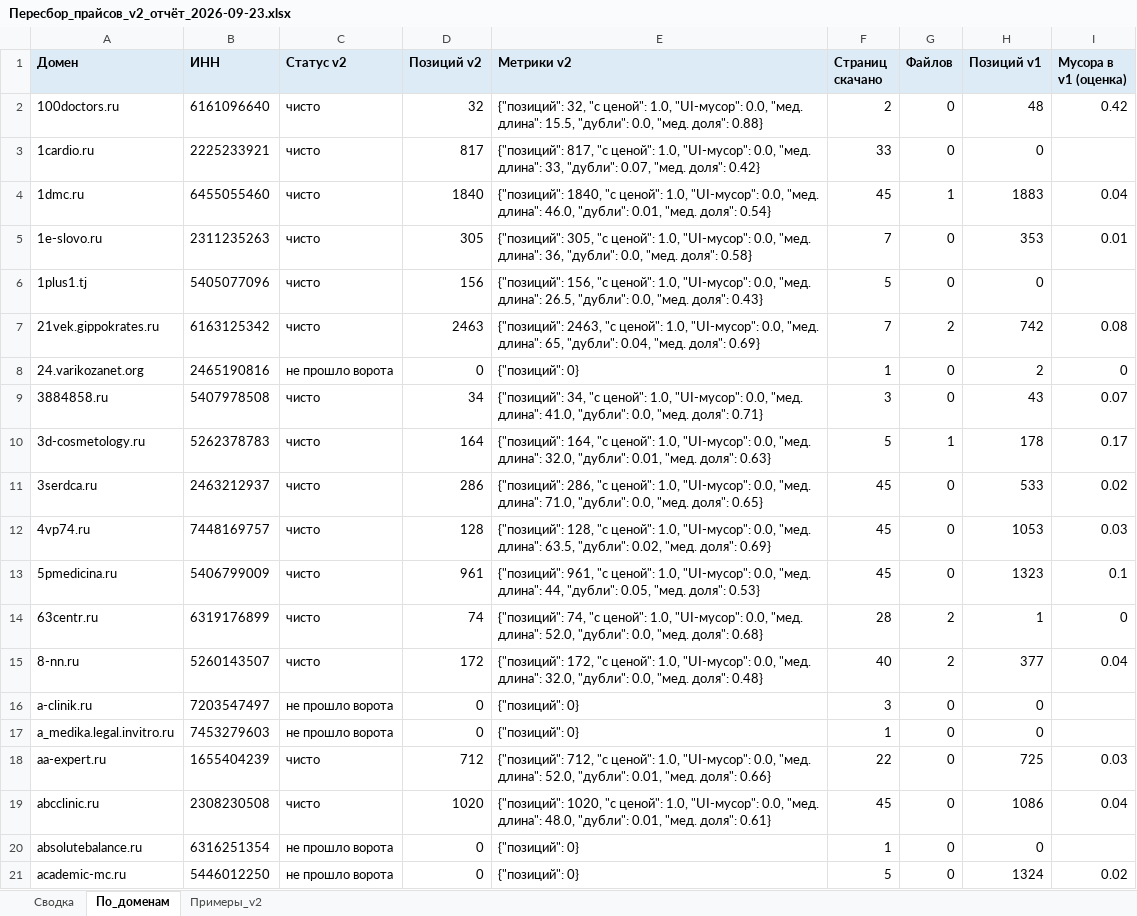
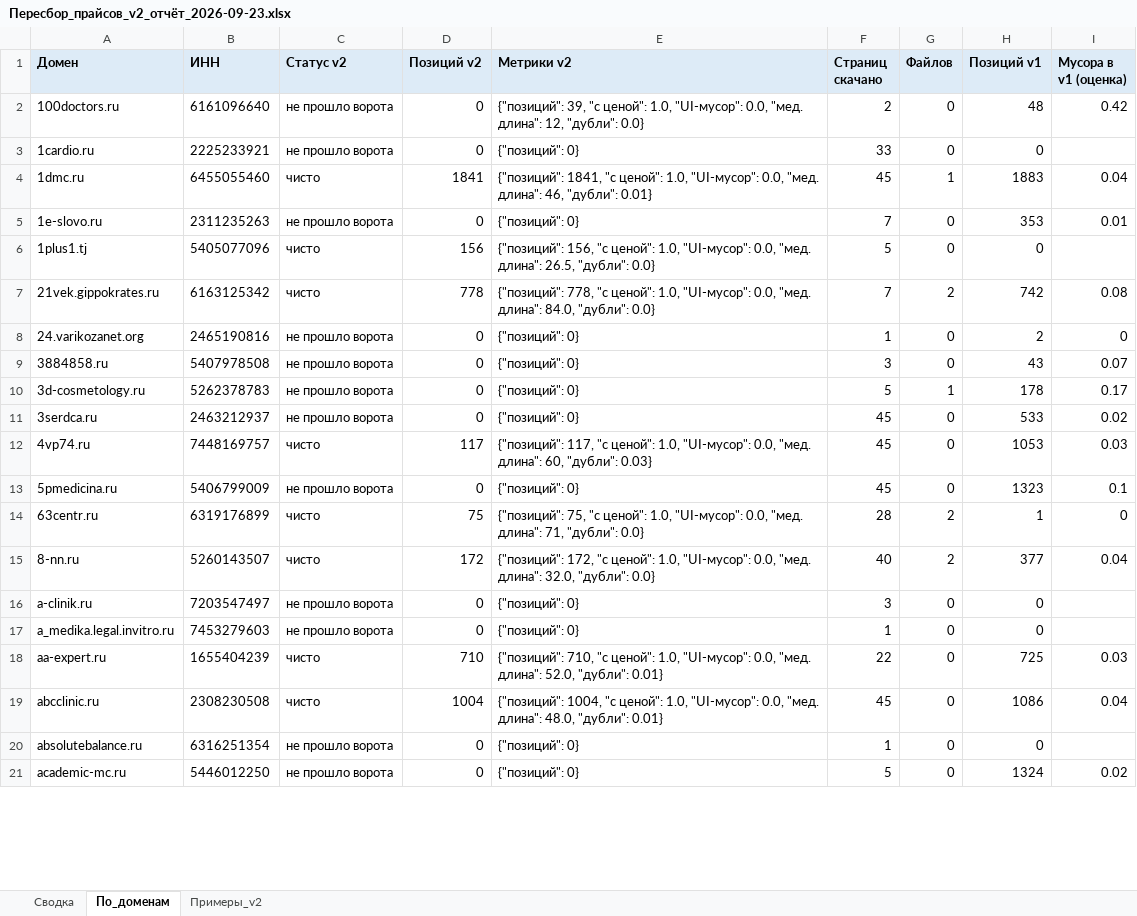
Before and after one commit to ddinnovationhub/Chistaya_kozha_research, an Excel workbook: output/Пересбор_прайсов_v2_отчёт_2026-09-23.xlsx, sheet По_доменам, drawn as a sheet; only a part is shown; values as stored, in another font and other column widths than the file's, no borders; the diff covers the shown part only; the diff names each change by its address in the sheet, - before the commit and + after, or states it on an @@ line.

```diff
--- a/output/Пересбор_прайсов_v2_отчёт_2026-09-23.xlsx (sheet По_доменам)
+++ b/output/Пересбор_прайсов_v2_отчёт_2026-09-23.xlsx (sheet По_доменам)
-C2:C3 (Статус v2): чисто
+C2:C3 (Статус v2): не прошло ворота
-D2 (Позиций v2): 32
+D2 (Позиций v2): 0
-E2 (Метрики v2): {"позиций": 32, "с ценой": 1.0, "UI-мусор": 0.0, "мед. длина": 15.5, "дубли": 0.0, "мед. доля": 0.88}
+E2 (Метрики v2): {"позиций": 39, "с ценой": 1.0, "UI-мусор": 0.0, "мед. длина": 12, "дубли": 0.0}
-D3 (Позиций v2): 817
+D3 (Позиций v2): 0
-E3 (Метрики v2): {"позиций": 817, "с ценой": 1.0, "UI-мусор": 0.0, "мед. длина": 33, "дубли": 0.07, "мед. доля": 0.42}
+E3 (Метрики v2): {"позиций": 0}
-D4 (Позиций v2): 1840
+D4 (Позиций v2): 1841
-E4 (Метрики v2): {"позиций": 1840, "с ценой": 1.0, "UI-мусор": 0.0, "мед. длина": 46.0, "дубли": 0.01, "мед. доля": 0.54}
+E4 (Метрики v2): {"позиций": 1841, "с ценой": 1.0, "UI-мусор": 0.0, "мед. длина": 46, "дубли": 0.01}
-C5 (Статус v2): чисто
+C5 (Статус v2): не прошло ворота
-D5 (Позиций v2): 305
+D5 (Позиций v2): 0
-E5 (Метрики v2): {"позиций": 305, "с ценой": 1.0, "UI-мусор": 0.0, "мед. длина": 36, "дубли": 0.0, "мед. доля": 0.58}
+E5 (Метрики v2): {"позиций": 0}
-E6 (Метрики v2): …26.5, "дубли": 0.0, "мед. доля": 0.43}
+E6 (Метрики v2): …26.5, "дубли": 0.0}
-D7 (Позиций v2): 2463
+D7 (Позиций v2): 778
-E7 (Метрики v2): {"позиций": 2463, "с ценой": 1.0, "UI-мусор": 0.0, "мед. длина": 65, "дубли": 0.04, "мед. доля": 0.69}
+E7 (Метрики v2): {"позиций": 778, "с ценой": 1.0, "UI-мусор": 0.0, "мед. длина": 84.0, "дубли": 0.0}
-C9:C11 (Статус v2): чисто
+C9:C11 (Статус v2): не прошло ворота
-D9 (Позиций v2): 34
+D9 (Позиций v2): 0
-E9 (Метрики v2): {"позиций": 34, "с ценой": 1.0, "UI-мусор": 0.0, "мед. длина": 41.0, "дубли": 0.0, "мед. доля": 0.71}
+E9 (Метрики v2): {"позиций": 0}
-D10 (Позиций v2): 164
+D10 (Позиций v2): 0
-E10 (Метрики v2): {"позиций": 164, "с ценой": 1.0, "UI-мусор": 0.0, "мед. длина": 32.0, "дубли": 0.01, "мед. доля": 0.63}
+E10 (Метрики v2): {"позиций": 0}
-D11 (Позиций v2): 286
+D11 (Позиций v2): 0
-E11 (Метрики v2): {"позиций": 286, "с ценой": 1.0, "UI-мусор": 0.0, "мед. длина": 71.0, "дубли": 0.0, "мед. доля": 0.65}
+E11 (Метрики v2): {"позиций": 0}
-D12 (Позиций v2): 128
+D12 (Позиций v2): 117
-E12 (Метрики v2): {"позиций": 128, "с ценой": 1.0, "UI-мусор": 0.0, "мед. длина": 63.5, "дубли": 0.02, "мед. доля": 0.69}
+E12 (Метрики v2): {"позиций": 117, "с ценой": 1.0, "UI-мусор": 0.0, "мед. длина": 60, "дубли": 0.03}
-C13 (Статус v2): чисто
+C13 (Статус v2): не прошло ворота
-D13 (Позиций v2): 961
+D13 (Позиций v2): 0
-E13 (Метрики v2): {"позиций": 961, "с ценой": 1.0, "UI-мусор": 0.0, "мед. длина": 44, "дубли": 0.05, "мед. доля": 0.53}
+E13 (Метрики v2): {"позиций": 0}
-D14 (Позиций v2): 74
+D14 (Позиций v2): 75
-E14 (Метрики v2): {"позиций": 74, "с ценой": 1.0, "UI-мусор": 0.0, "мед. длина": 52.0, "дубли": 0.0, "мед. доля": 0.68}
+E14 (Метрики v2): {"позиций": 75, "с ценой": 1.0, "UI-мусор": 0.0, "мед. длина": 71, "дубли": 0.0}
-E15 (Метрики v2): …32.0, "дубли": 0.0, "мед. доля": 0.48}
+E15 (Метрики v2): …32.0, "дубли": 0.0}
-D18 (Позиций v2): 712
+D18 (Позиций v2): 710
-E18 (Метрики v2): {"позиций": 712, "с ценой": 1.0, "UI-мусор": 0.0, "мед. длина": 52.0, "дубли": 0.01, "мед. доля": 0.66}
+E18 (Метрики v2): {"позиций": 710, "с ценой": 1.0, "UI-мусор": 0.0, "мед. длина": 52.0, "дубли": 0.01}
-D19 (Позиций v2): 1020
+D19 (Позиций v2): 1004
-E19 (Метрики v2): {"позиций": 1020, "с ценой": 1.0, "UI-мусор": 0.0, "мед. длина": 48.0, "дубли": 0.01, "мед. доля": 0.61}
+E19 (Метрики v2): {"позиций": 1004, "с ценой": 1.0, "UI-мусор": 0.0, "мед. длина": 48.0, "дубли": 0.01}
```
Also changed, not shown: 1691 edited cells elsewhere in this sheet, sheet Примеры_v2, sheet Сводка, 4 other files.
